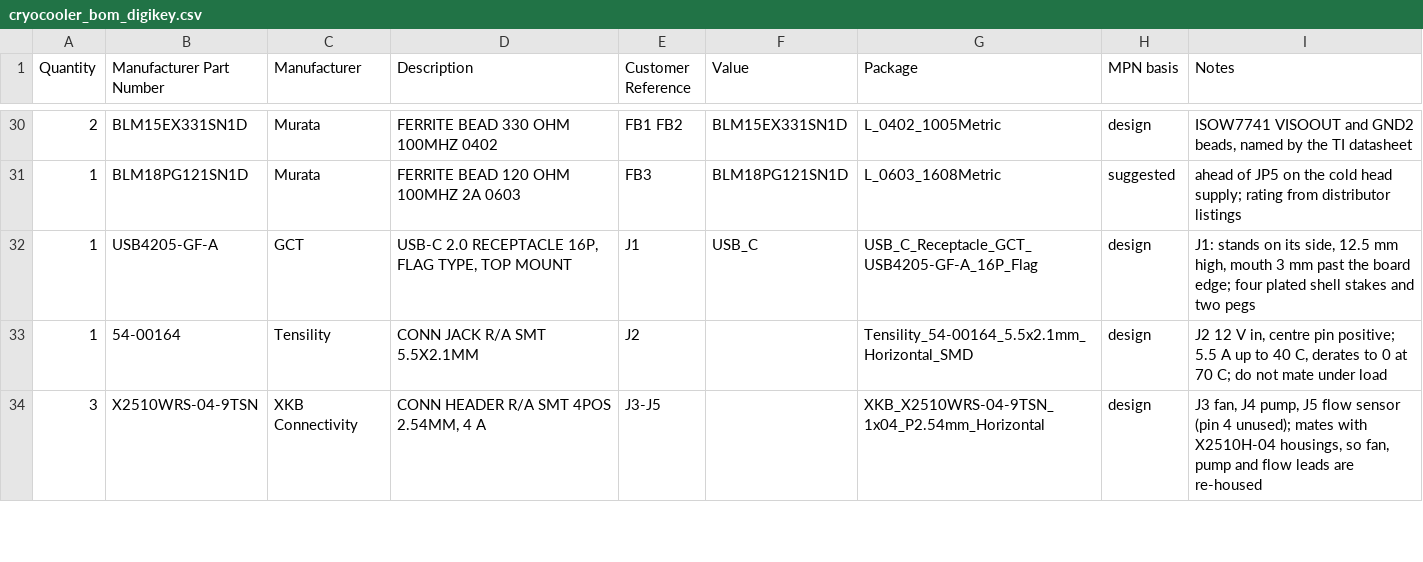
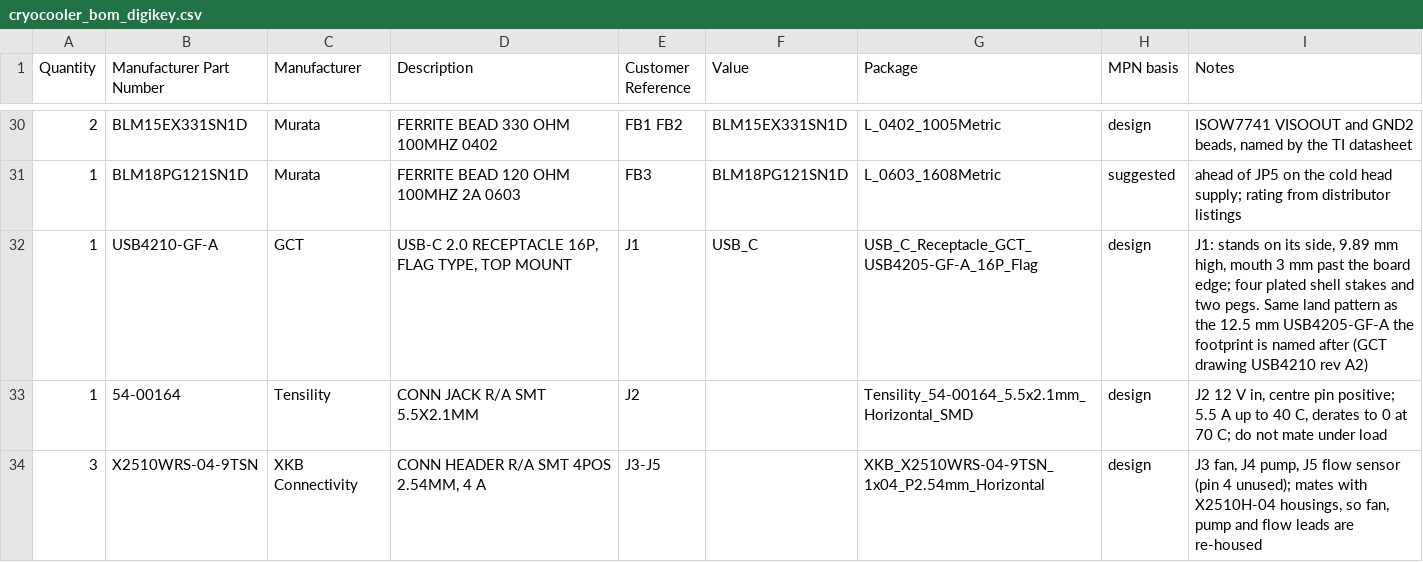
Before and after one commit to jhyland87/Cryocooler-Controller, a CSV file: hardware/kicad/bom/cryocooler_bom_digikey.csv, drawn as a sheet; only a part is shown, gaps mark what is left out.

Commit message:
adding updated part

```diff
--- a/hardware/kicad/bom/cryocooler_bom_digikey.csv
+++ b/hardware/kicad/bom/cryocooler_bom_digikey.csv
@@ -31,3 +31,3 @@ Quantity,Manufacturer Part Number,Manufacturer,Description,Customer Reference,Va
 1,BLM18PG121SN1D,Murata,FERRITE BEAD 120 OHM 100MHZ 2A 0603,FB3,BLM18PG121SN1D,L_0603_1608Metric,suggested,ahead of JP5 on the cold head supply; rating from distributor listings
-1,USB4205-GF-A,GCT,"USB-C 2.0 RECEPTACLE 16P, FLAG TYPE, TOP MOUNT",J1,USB_C,USB_C_Receptacle_GCT_USB4205-GF-A_16P_Flag,design,"J1: stands on its side, 12.5 mm high, mouth 3 mm past the board edge; four plated shell stakes and two pegs"
+1,USB4210-GF-A,GCT,"USB-C 2.0 RECEPTACLE 16P, FLAG TYPE, TOP MOUNT",J1,USB_C,USB_C_Receptacle_GCT_USB4205-GF-A_16P_Flag,design,"J1: stands on its side, 9.89 mm high, mouth 3 mm past the board edge; four plated shell stakes and two pegs. Same land pattern as the 12.5 mm USB4205-GF-A the footprint is named after (GCT drawing USB4210 rev A2)"
 1,54-00164,Tensility,CONN JACK R/A SMT 5.5X2.1MM,J2,,Tensility_54-00164_5.5x2.1mm_Horizontal_SMD,design,"J2 12 V in, centre pin positive; 5.5 A up to 40 C, derates to 0 at 70 C; do not mate under load"
```
Also changed, not shown: 5 other files.
